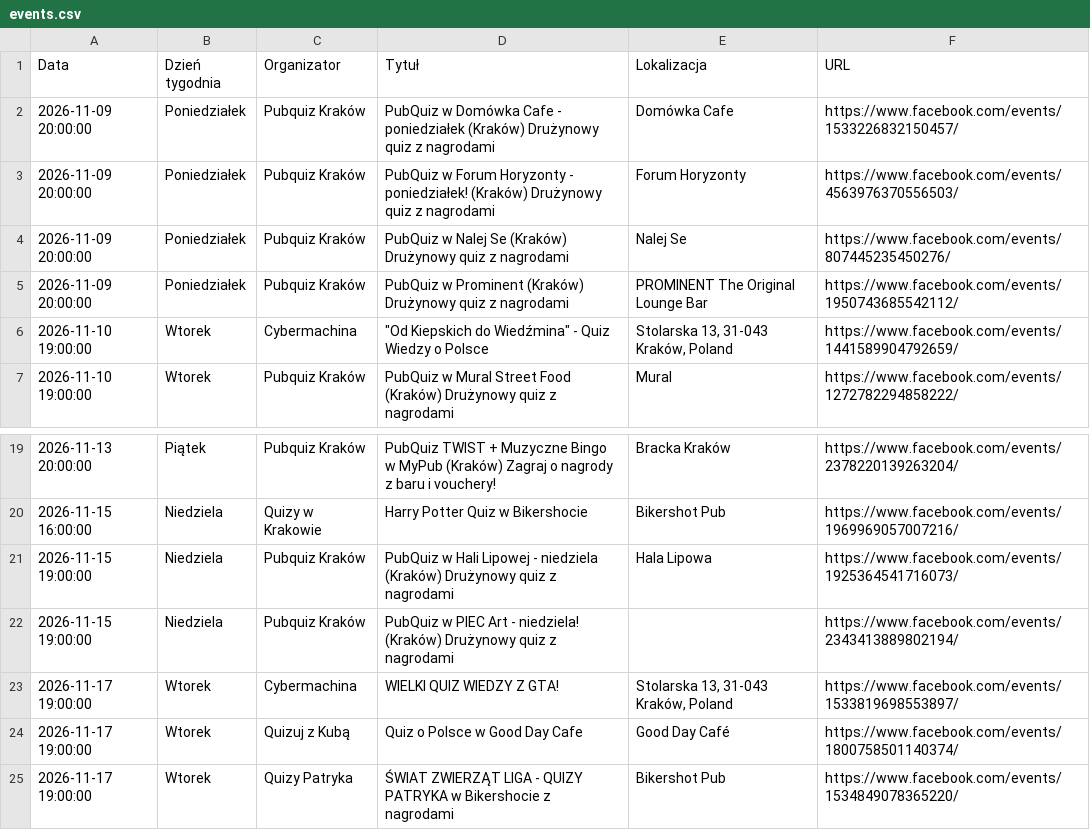
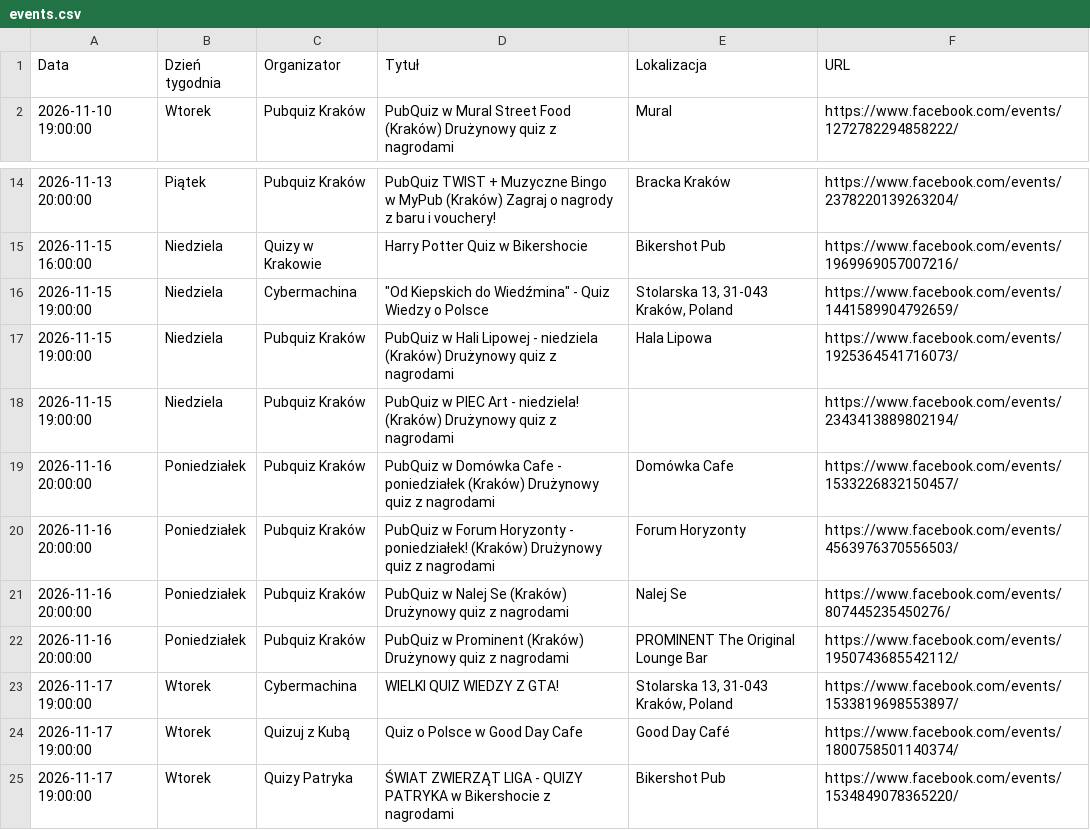
Before and after one commit to jwnuk/quiz_finder, a CSV file: events.csv, drawn as a sheet; only a part is shown, gaps mark what is left out; removed rows and columns are numbered as before the commit, all else as after; the diff names each change by its address in the sheet, - before the commit and + after, or states it on an @@ line.

```diff
--- a/events.csv
+++ b/events.csv
-row 2: 2026-11-09 20:00:00 | Poniedziałek | Pubquiz Kraków | PubQuiz w Domówka Cafe - poniedziałek (Kraków) Drużynowy quiz z nagrodami | Domówka Cafe | https://www.facebook.com/events/1533226832150457/
-row 3: 2026-11-09 20:00:00 | Poniedziałek | Pubquiz Kraków | PubQuiz w Forum Horyzonty - poniedziałek! (Kraków) Drużynowy quiz z nagrodami | Forum Horyzonty | https://www.facebook.com/events/4563976370556503/
-row 4: 2026-11-09 20:00:00 | Poniedziałek | Pubquiz Kraków | PubQuiz w Nalej Se (Kraków) Drużynowy quiz z nagrodami | Nalej Se | https://www.facebook.com/events/807445235450276/
-row 5: 2026-11-09 20:00:00 | Poniedziałek | Pubquiz Kraków | PubQuiz w Prominent (Kraków) Drużynowy quiz z nagrodami | PROMINENT The Original Lounge Bar | https://www.facebook.com/events/1950743685542112/
-row 6: 2026-11-10 19:00:00 | Wtorek | Cybermachina | "Od Kiepskich do Wiedźmina" - Quiz Wiedzy o Polsce | Stolarska 13, 31-043 Kraków, Poland | https://www.facebook.com/events/1441589904792659/
+row 16: 2026-11-15 19:00:00 | Niedziela | Cybermachina | "Od Kiepskich do Wiedźmina" - Quiz Wiedzy o Polsce | Stolarska 13, 31-043 Kraków, Poland | https://www.facebook.com/events/1441589904792659/
+row 19: 2026-11-16 20:00:00 | Poniedziałek | Pubquiz Kraków | PubQuiz w Domówka Cafe - poniedziałek (Kraków) Drużynowy quiz z nagrodami | Domówka Cafe | https://www.facebook.com/events/1533226832150457/
+row 20: 2026-11-16 20:00:00 | Poniedziałek | Pubquiz Kraków | PubQuiz w Forum Horyzonty - poniedziałek! (Kraków) Drużynowy quiz z nagrodami | Forum Horyzonty | https://www.facebook.com/events/4563976370556503/
+row 21: 2026-11-16 20:00:00 | Poniedziałek | Pubquiz Kraków | PubQuiz w Nalej Se (Kraków) Drużynowy quiz z nagrodami | Nalej Se | https://www.facebook.com/events/807445235450276/
+row 22: 2026-11-16 20:00:00 | Poniedziałek | Pubquiz Kraków | PubQuiz w Prominent (Kraków) Drużynowy quiz z nagrodami | PROMINENT The Original Lounge Bar | https://www.facebook.com/events/1950743685542112/
```
